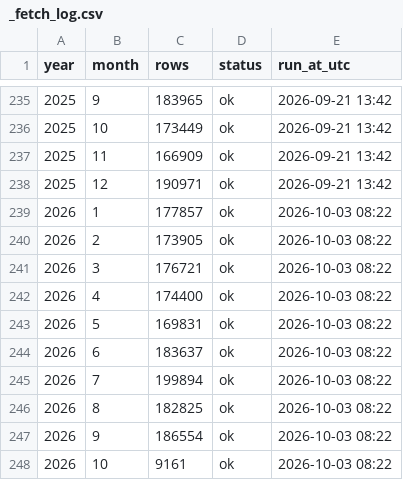
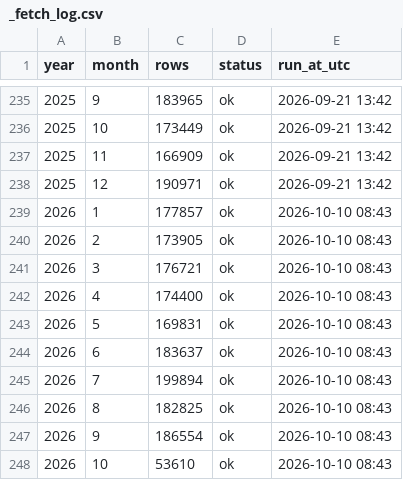
Before and after one commit to rahulfy/securities-data, a CSV file: data/mutual-funds/nav/_fetch_log.csv, drawn as a sheet; only a part is shown, gaps mark what is left out.

```diff
--- a/data/mutual-funds/nav/_fetch_log.csv
+++ b/data/mutual-funds/nav/_fetch_log.csv
@@ -238,11 +238,11 @@ year,month,rows,status,run_at_utc
 2025,12,190971,ok,2026-09-21 13:42
-2026,1,177857,ok,2026-10-03 08:22
-2026,2,173905,ok,2026-10-03 08:22
-2026,3,176721,ok,2026-10-03 08:22
-2026,4,174400,ok,2026-10-03 08:22
-2026,5,169831,ok,2026-10-03 08:22
-2026,6,183637,ok,2026-10-03 08:22
-2026,7,199894,ok,2026-10-03 08:22
-2026,8,182825,ok,2026-10-03 08:22
-2026,9,186554,ok,2026-10-03 08:22
-2026,10,9161,ok,2026-10-03 08:22
+2026,1,177857,ok,2026-10-10 08:43
+2026,2,173905,ok,2026-10-10 08:43
+2026,3,176721,ok,2026-10-10 08:43
+2026,4,174400,ok,2026-10-10 08:43
+2026,5,169831,ok,2026-10-10 08:43
+2026,6,183637,ok,2026-10-10 08:43
+2026,7,199894,ok,2026-10-10 08:43
+2026,8,182825,ok,2026-10-10 08:43
+2026,9,186554,ok,2026-10-10 08:43
+2026,10,53610,ok,2026-10-10 08:43
```
Also changed, not shown: 3 other files.
